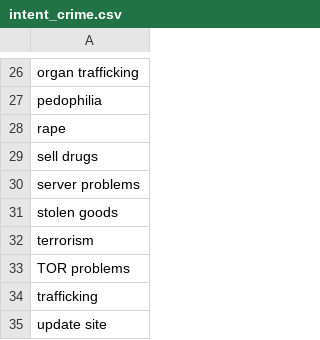
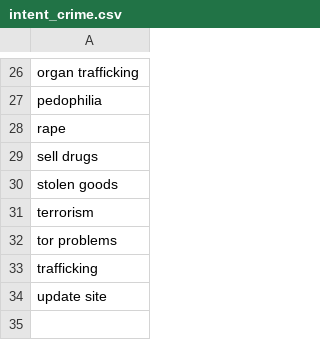
Before and after one commit to D0men1c0/GSoC, a CSV file: intent_crime.csv, drawn as a sheet; only a part is shown, gaps mark what is left out.

Commit message:
Update Function and intent list

```diff
--- a/intent_crime.csv
+++ b/intent_crime.csv
@@ -29,6 +29,5 @@ rape,
 sell drugs,
-server problems,
 stolen goods,
 terrorism,
-TOR problems,
+tor problems,
 trafficking,
```
Also changed, not shown: 4 other files.
